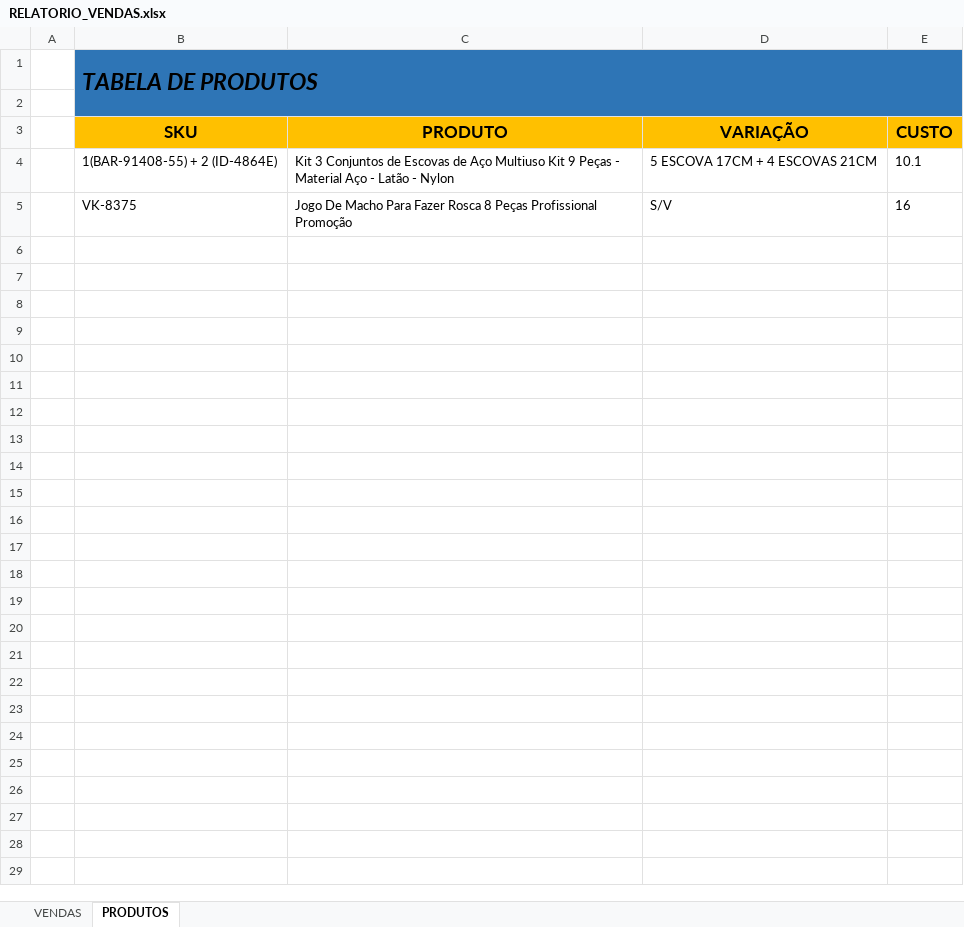
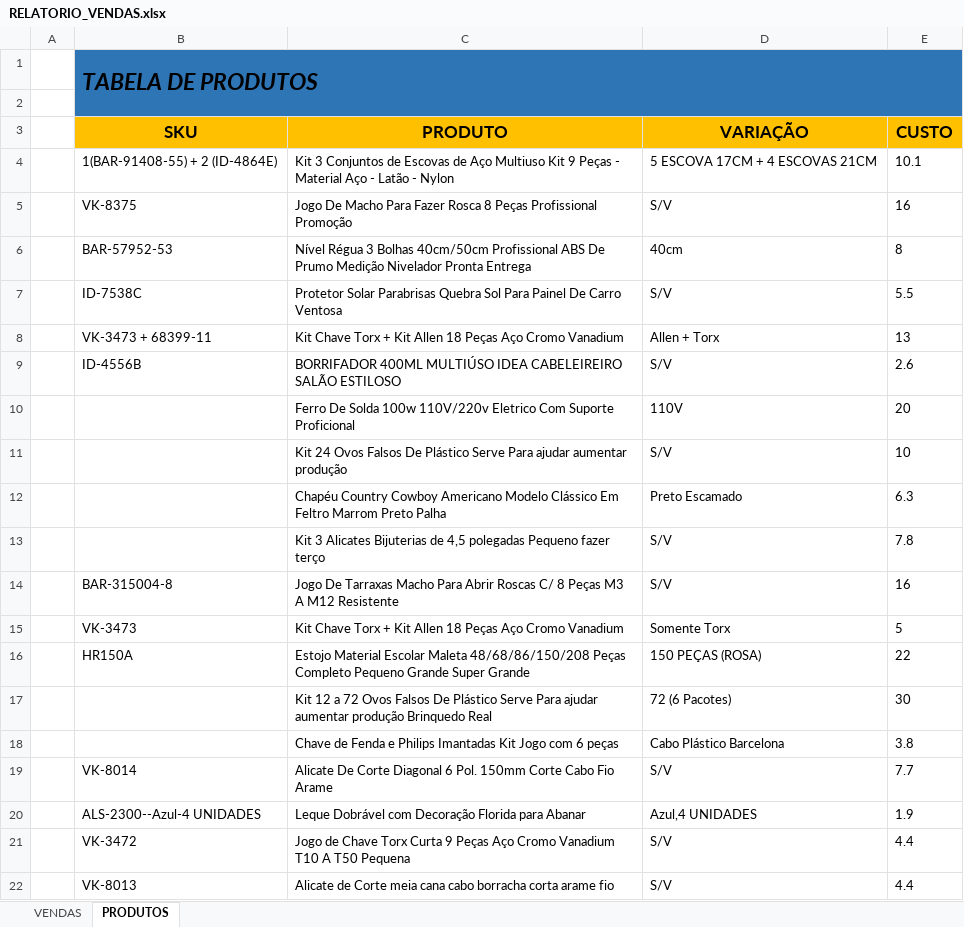
Before and after one commit to klucas27/BUGO, an Excel workbook: dist/RELATORIO_VENDAS.xlsx, sheet PRODUTOS, drawn as a sheet; only a part is shown; values as stored, in another font and other column widths than the file's, no borders; conditional formats not drawn; the diff covers the shown part only; the diff names each change by its address in the sheet, - before the commit and + after, or states it on an @@ line.

```diff
--- a/dist/RELATORIO_VENDAS.xlsx (sheet PRODUTOS)
+++ b/dist/RELATORIO_VENDAS.xlsx (sheet PRODUTOS)
+row 6:  | BAR-57952-53 | Nível Régua 3 Bolhas 40cm/50cm Profissional ABS De Prumo Medição Nivelador Pronta Entrega | 40cm | 8
+row 7:  | ID-7538C | Protetor Solar Parabrisas Quebra Sol Para Painel De Carro Ventosa | S/V | 5.5
+row 8:  | VK-3473 + 68399-11 | Kit Chave Torx + Kit Allen 18 Peças Aço Cromo Vanadium | Allen + Torx | 13
+row 9:  | ID-4556B | BORRIFADOR 400ML MULTIÚSO IDEA CABELEIREIRO SALÃO ESTILOSO | S/V | 2.6
+row 10:  |  | Ferro De Solda 100w 110V/220v Eletrico Com Suporte Proficional | 110V | 20
+row 11:  |  | Kit 24 Ovos Falsos De Plástico Serve Para ajudar aumentar produção | S/V | 10
+row 12:  |  | Chapéu Country Cowboy Americano Modelo Clássico Em Feltro Marrom Preto Palha | Preto Escamado | 6.3
+row 13:  |  | Kit 3 Alicates Bijuterias de 4,5 polegadas Pequeno fazer terço | S/V | 7.8
+row 14:  | BAR-315004-8 | Jogo De Tarraxas Macho Para Abrir Roscas C/ 8 Peças M3 A M12 Resistente | S/V | 16
+row 15:  | VK-3473 | Kit Chave Torx + Kit Allen 18 Peças Aço Cromo Vanadium | Somente Torx | 5
+row 16:  | HR150A | Estojo Material Escolar Maleta 48/68/86/150/208 Peças Completo Pequeno Grande Super Grande | 150 PEÇAS (ROSA) | 22
+row 17:  |  | Kit 12 a 72 Ovos Falsos De Plástico Serve Para ajudar aumentar produção Brinquedo Real | 72 (6 Pacotes) | 30
+row 18:  |  | Chave de Fenda e Philips Imantadas Kit Jogo com 6 peças | Cabo Plástico Barcelona | 3.8
+row 19:  | VK-8014 | Alicate De Corte Diagonal 6 Pol. 150mm Corte Cabo Fio Arame | S/V | 7.7
+row 20:  | ALS-2300--Azul-4 UNIDADES | Leque Dobrável com Decoração Florida para Abanar | Azul,4 UNIDADES | 1.9
+row 21:  | VK-3472 | Jogo de Chave Torx Curta 9 Peças Aço Cromo Vanadium T10 A T50 Pequena | S/V | 4.4
+row 22:  | VK-8013 | Alicate de Corte meia cana cabo borracha corta arame fio | S/V | 4.4
```
Also changed, not shown: 21 added rows elsewhere in this sheet, sheet VENDAS, RELATORIO_VENDAS.xlsx, 2 other files.
